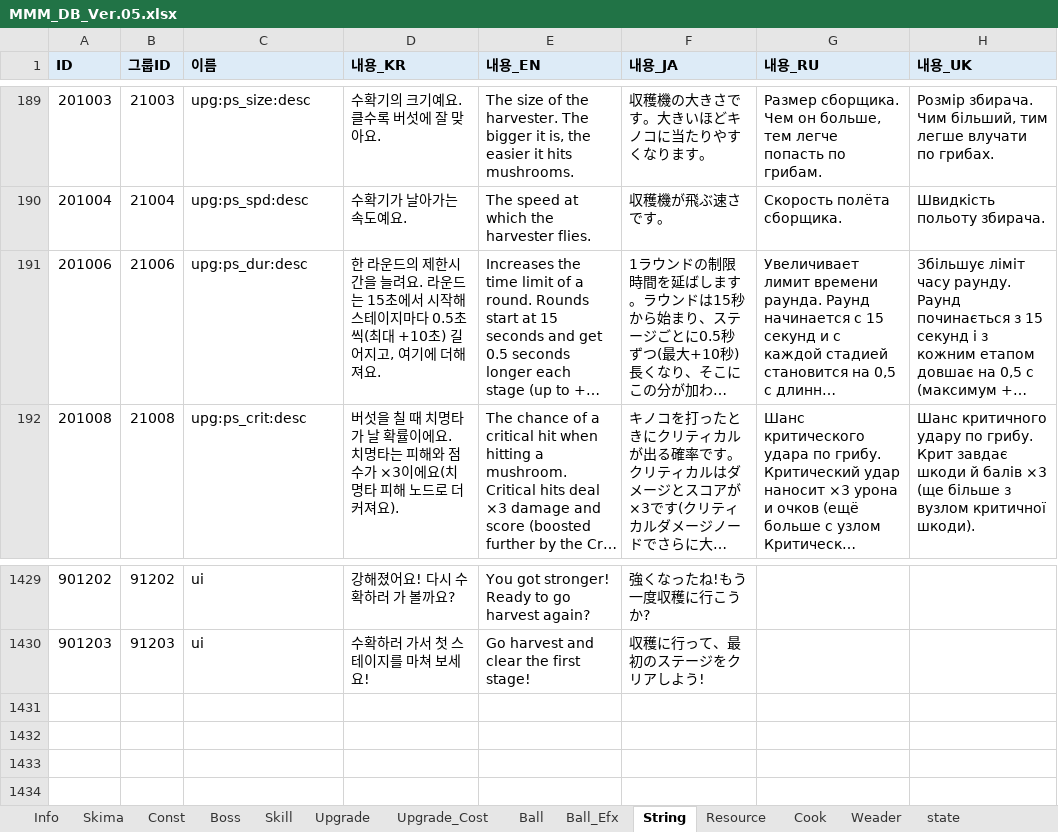
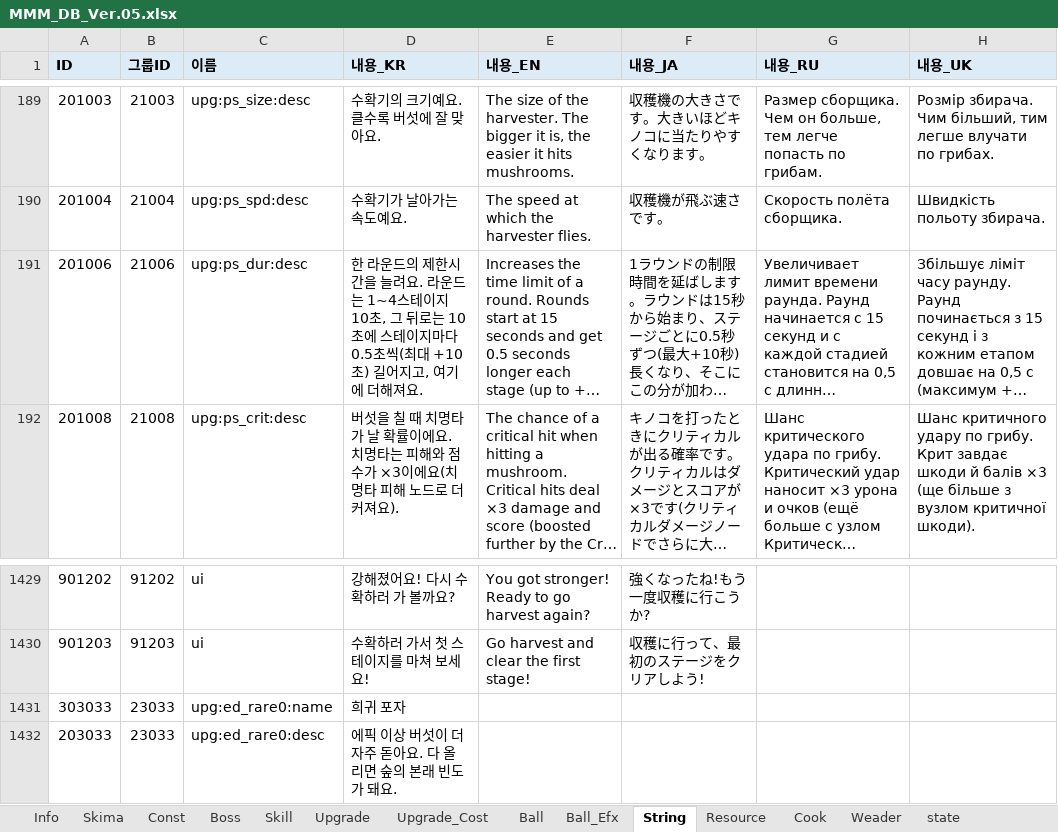
Before and after one commit to Edjeodhe/MoreMustMush, an Excel workbook: Assets/DB/MMM_DB_Ver.05.xlsx, sheet String, drawn as a sheet; only a part is shown, gaps mark what is left out; long unchanged cells end in …; values as stored, in another font and other column widths than the file's, no borders; the diff names each change by its address in the sheet, - before the commit and + after, or states it on an @@ line.

```diff
--- a/Assets/DB/MMM_DB_Ver.05.xlsx (sheet String)
+++ b/Assets/DB/MMM_DB_Ver.05.xlsx (sheet String)
-D191 (내용_KR): …운드는 15초에서 시작해 스테이…
+D191 (내용_KR): …운드는 1~4스테이지 10초, 그 뒤로는 10초에 스테이…
+row 1431: 303033 | 23033 | upg:ed_rare0:name | 희귀 포자
+row 1432: 203033 | 23033 | upg:ed_rare0:desc | 에픽 이상 버섯이 더 자주 돋아요. 다 올리면 숲의 본래 빈도가 돼요.
```
Also changed, not shown: sheet Upgrade_Cost, sheet Upgrade, sheet Boss, 13 other files.
